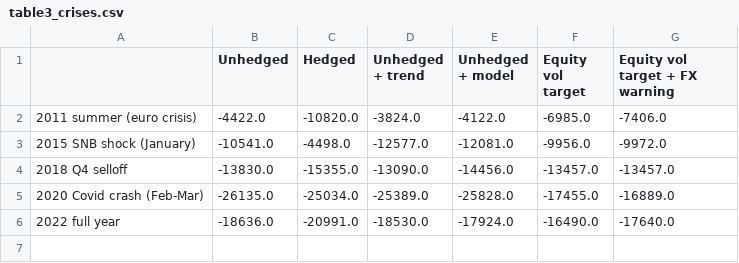
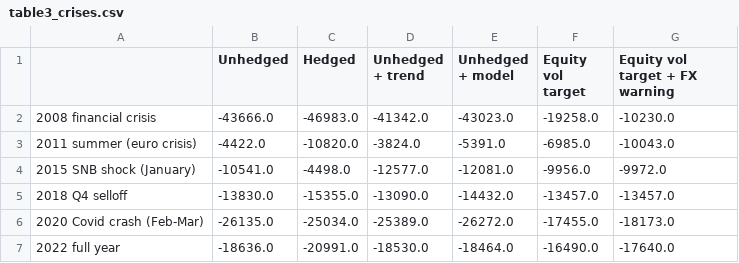
Before and after one commit to Roberto-Berardi/trend-following-fx-risk-factor, a CSV file: figures/table3_crises.csv, drawn as a sheet.

```diff
--- a/figures/table3_crises.csv
+++ b/figures/table3_crises.csv
@@ -1,6 +1,7 @@
 ,Unhedged,Hedged,Unhedged + trend,Unhedged + model,Equity vol target,Equity vol target + FX warning
-2011 summer (euro crisis),-4422.0,-10820.0,-3824.0,-4122.0,-6985.0,-7406.0
+2008 financial crisis,-43666.0,-46983.0,-41342.0,-43023.0,-19258.0,-10230.0
+2011 summer (euro crisis),-4422.0,-10820.0,-3824.0,-5391.0,-6985.0,-10043.0
 2015 SNB shock (January),-10541.0,-4498.0,-12577.0,-12081.0,-9956.0,-9972.0
-2018 Q4 selloff,-13830.0,-15355.0,-13090.0,-14456.0,-13457.0,-13457.0
-2020 Covid crash (Feb-Mar),-26135.0,-25034.0,-25389.0,-25828.0,-17455.0,-16889.0
-2022 full year,-18636.0,-20991.0,-18530.0,-17924.0,-16490.0,-17640.0
+2018 Q4 selloff,-13830.0,-15355.0,-13090.0,-14432.0,-13457.0,-13457.0
+2020 Covid crash (Feb-Mar),-26135.0,-25034.0,-25389.0,-26272.0,-17455.0,-18173.0
+2022 full year,-18636.0,-20991.0,-18530.0,-18464.0,-16490.0,-17640.0
```
Also changed, not shown: figures/table0_simple_vs_ml.csv, figures/table1_bagging_by_year.csv, 24 other files.
